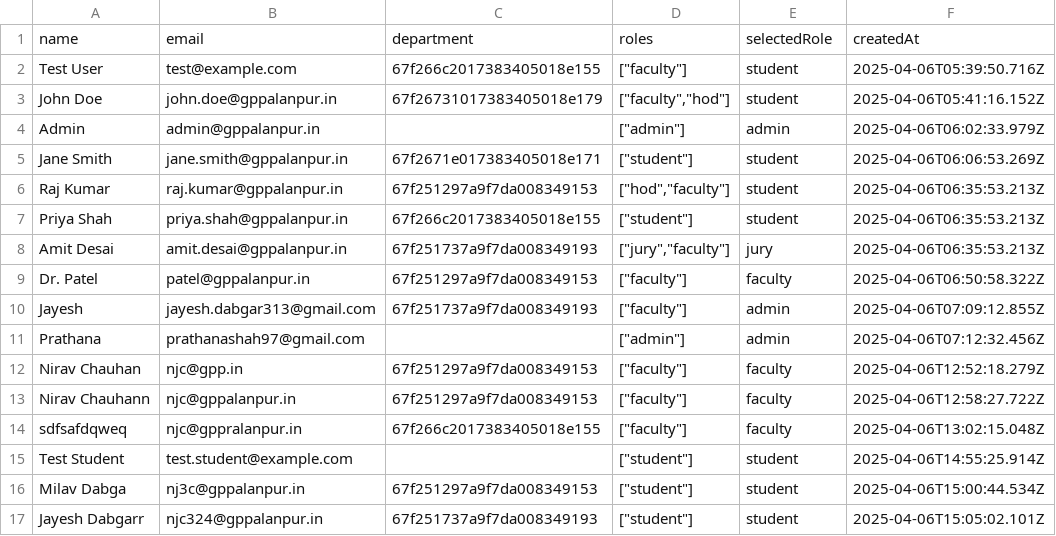
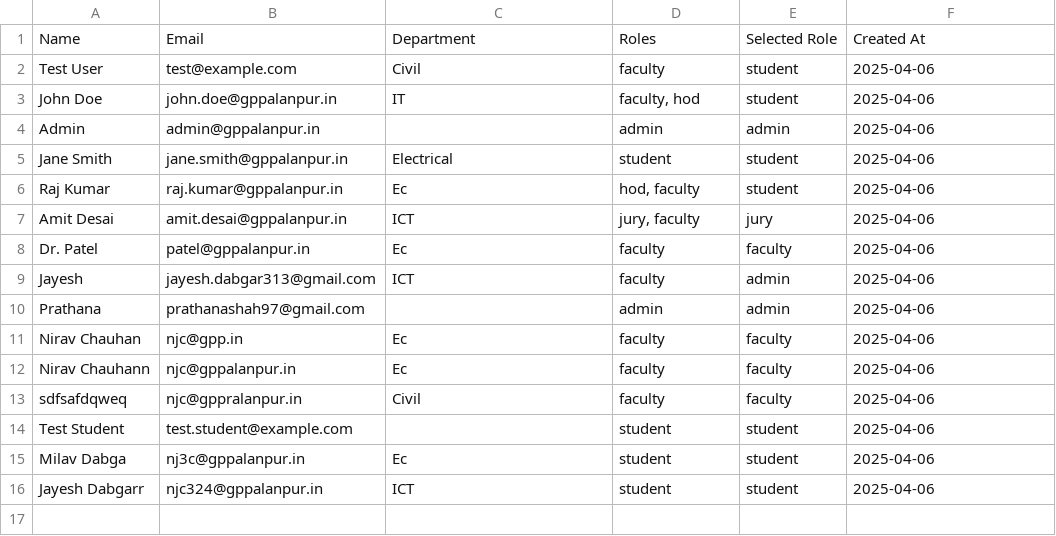
Before and after one commit to milavdabgar/gpp-react, a CSV file: csvs/exports/users.csv, drawn as a sheet.

Commit message:
user csv import export perfect

```diff
--- a/csvs/exports/users.csv
+++ b/csvs/exports/users.csv
@@ -1,17 +1,16 @@
-"name","email","department","roles","selectedRole","createdAt"
-"Test User","test@example.com","67f266c2017383405018e155","[""faculty""]","student","2025-04-06T05:39:50.716Z"
-"John Doe","john.doe@gppalanpur.in","67f26731017383405018e179","[""faculty"",""hod""]","student","2025-04-06T05:41:16.152Z"
-"Admin","admin@gppalanpur.in",,"[""admin""]","admin","2025-04-06T06:02:33.979Z"
-"Jane Smith","jane.smith@gppalanpur.in","67f2671e017383405018e171","[""student""]","student","2025-04-06T06:06:53.269Z"
-"Raj Kumar","raj.kumar@gppalanpur.in","67f251297a9f7da008349153","[""hod"",""faculty""]","student","2025-04-06T06:35:53.213Z"
-"Priya Shah","priya.shah@gppalanpur.in","67f266c2017383405018e155","[""student""]","student","2025-04-06T06:35:53.213Z"
-"Amit Desai","amit.desai@gppalanpur.in","67f251737a9f7da008349193","[""jury"",""faculty""]","jury","2025-04-06T06:35:53.213Z"
-"Dr. Patel","patel@gppalanpur.in","67f251297a9f7da008349153","[""faculty""]","faculty","2025-04-06T06:50:58.322Z"
-"Jayesh","jayesh.dabgar313@gmail.com","67f251737a9f7da008349193","[""faculty""]","admin","2025-04-06T07:09:12.855Z"
-"Prathana","prathanashah97@gmail.com","","[""admin""]","admin","2025-04-06T07:12:32.456Z"
-"Nirav Chauhan","njc@gpp.in","67f251297a9f7da008349153","[""faculty""]","faculty","2025-04-06T12:52:18.279Z"
-"Nirav Chauhann","njc@gppalanpur.in","67f251297a9f7da008349153","[""faculty""]","faculty","2025-04-06T12:58:27.722Z"
-"sdfsafdqweq","njc@gppralanpur.in","67f266c2017383405018e155","[""faculty""]","faculty","2025-04-06T13:02:15.048Z"
-"Test Student","test.student@example.com",,"[""student""]","student","2025-04-06T14:55:25.914Z"
-"Milav Dabga","nj3c@gppalanpur.in","67f251297a9f7da008349153","[""student""]","student","2025-04-06T15:00:44.534Z"
-"Jayesh Dabgarr","njc324@gppalanpur.in","67f251737a9f7da008349193","[""student""]","student","2025-04-06T15:05:02.101Z"
+"Name","Email","Department","Roles","Selected Role","Created At"
+"Test User","test@example.com","Civil","faculty","student","2025-04-06"
+"John Doe","john.doe@gppalanpur.in","IT","faculty, hod","student","2025-04-06"
+"Admin","admin@gppalanpur.in","","admin","admin","2025-04-06"
+"Jane Smith","jane.smith@gppalanpur.in","Electrical","student","student","2025-04-06"
+"Raj Kumar","raj.kumar@gppalanpur.in","Ec","hod, faculty","student","2025-04-06"
+"Amit Desai","amit.desai@gppalanpur.in","ICT","jury, faculty","jury","2025-04-06"
+"Dr. Patel","patel@gppalanpur.in","Ec","faculty","faculty","2025-04-06"
+"Jayesh","jayesh.dabgar313@gmail.com","ICT","faculty","admin","2025-04-06"
+"Prathana","prathanashah97@gmail.com","","admin","admin","2025-04-06"
+"Nirav Chauhan","njc@gpp.in","Ec","faculty","faculty","2025-04-06"
+"Nirav Chauhann","njc@gppalanpur.in","Ec","faculty","faculty","2025-04-06"
+"sdfsafdqweq","njc@gppralanpur.in","Civil","faculty","faculty","2025-04-06"
+"Test Student","test.student@example.com","","student","student","2025-04-06"
+"Milav Dabga","nj3c@gppalanpur.in","Ec","student","student","2025-04-06"
+"Jayesh Dabgarr","njc324@gppalanpur.in","ICT","student","student","2025-04-06"
```
Also changed, not shown: csvs/imports/students.csv, csvs/imports/users.csv, 1 other file.
